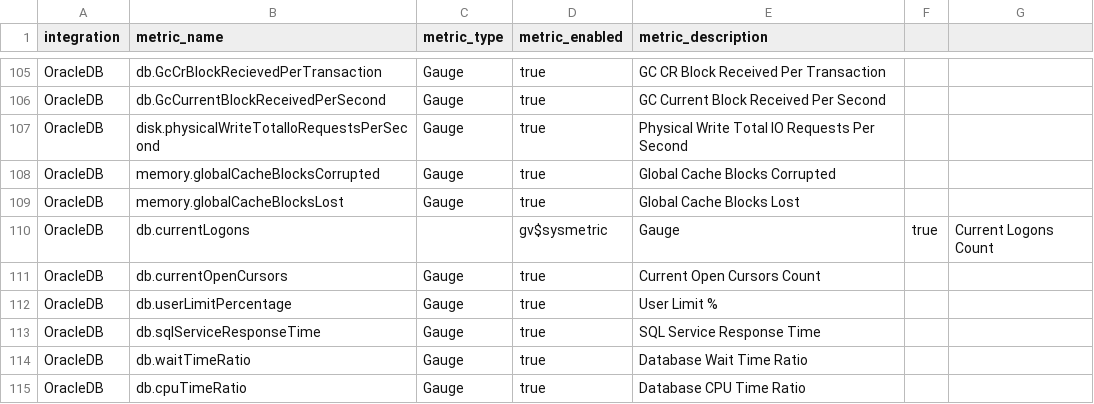
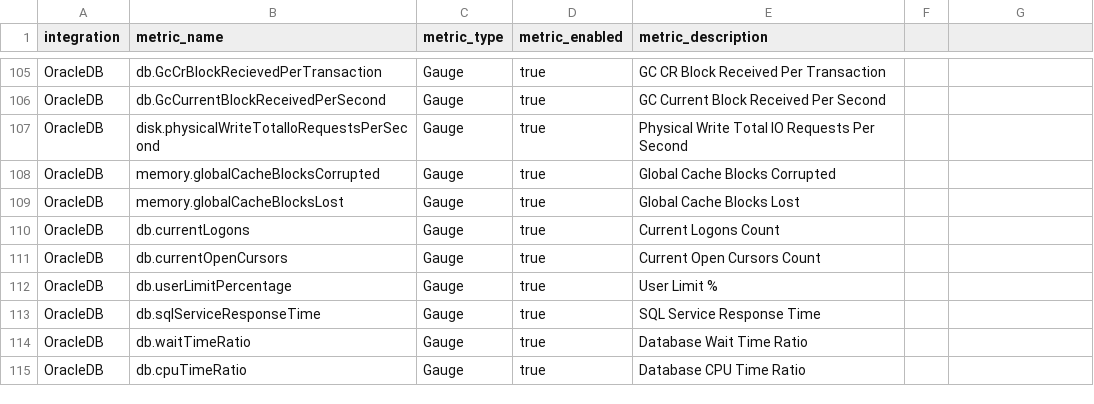
Before and after one commit to newrelic/nri-oracledb, a CSV file: spec.csv, drawn as a sheet; only a part is shown, gaps mark what is left out.

Commit message:
Update spec.csv

```diff
--- a/spec.csv
+++ b/spec.csv
@@ -109,3 +109,3 @@ OracleDB,memory.globalCacheBlocksCorrupted,Gauge,true,Global Cache Blocks Corrup
 OracleDB,memory.globalCacheBlocksLost,Gauge,true,Global Cache Blocks Lost
-OracleDB,db.currentLogons,,gv$sysmetric,Gauge,true,Current Logons Count
+OracleDB,db.currentLogons,Gauge,true,Current Logons Count
 OracleDB,db.currentOpenCursors,Gauge,true,Current Open Cursors Count
```
